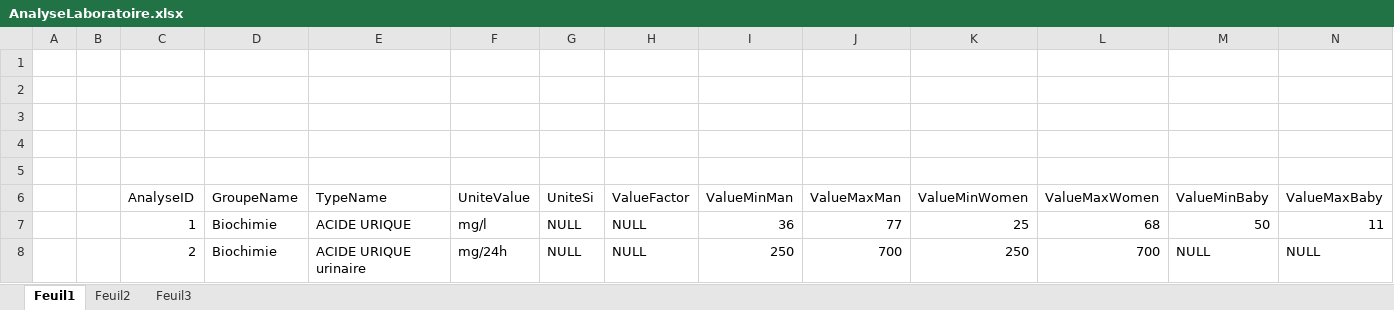
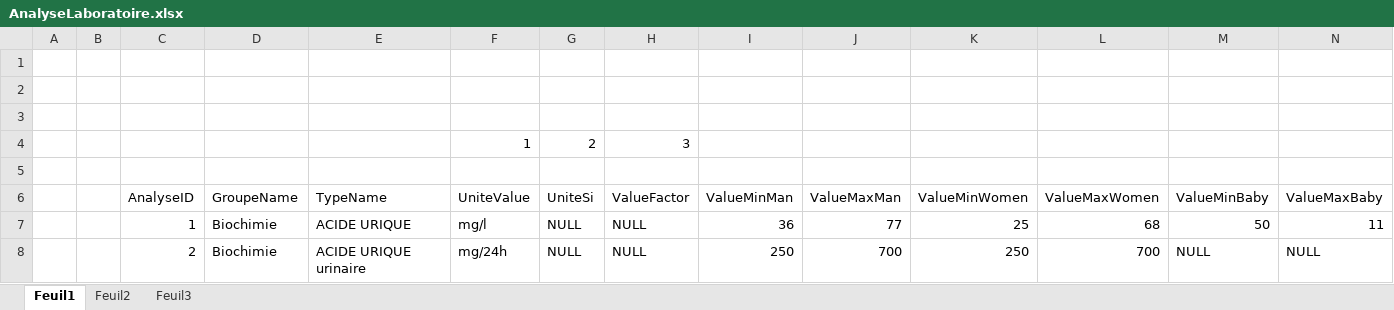
Before and after one commit to benchaa05/TestExcel, an Excel workbook: AnalyseLaboratoire.xlsx, sheet Feuil1, drawn as a sheet; only a part is shown; values as stored, in another font and other column widths than the file's, no borders; rows hold the shown columns only; the diff names each change by its address in the sheet, - before the commit and + after, or states it on an @@ line.

Commit message:
12

```diff
--- a/AnalyseLaboratoire.xlsx (sheet Feuil1)
+++ b/AnalyseLaboratoire.xlsx (sheet Feuil1)
-row 4: (empty)
+row 4:  |  |  |  |  | 1 | 2 | 3
```
